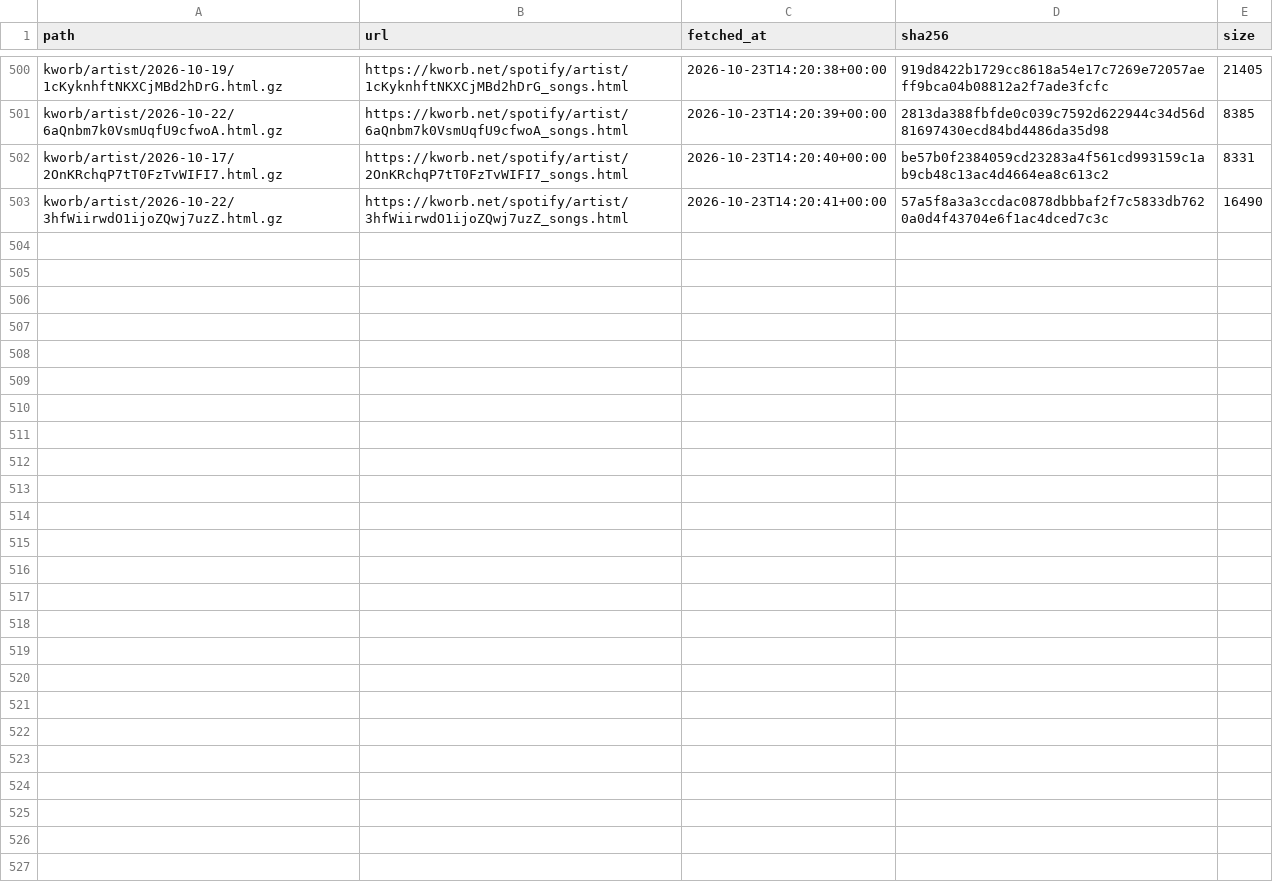
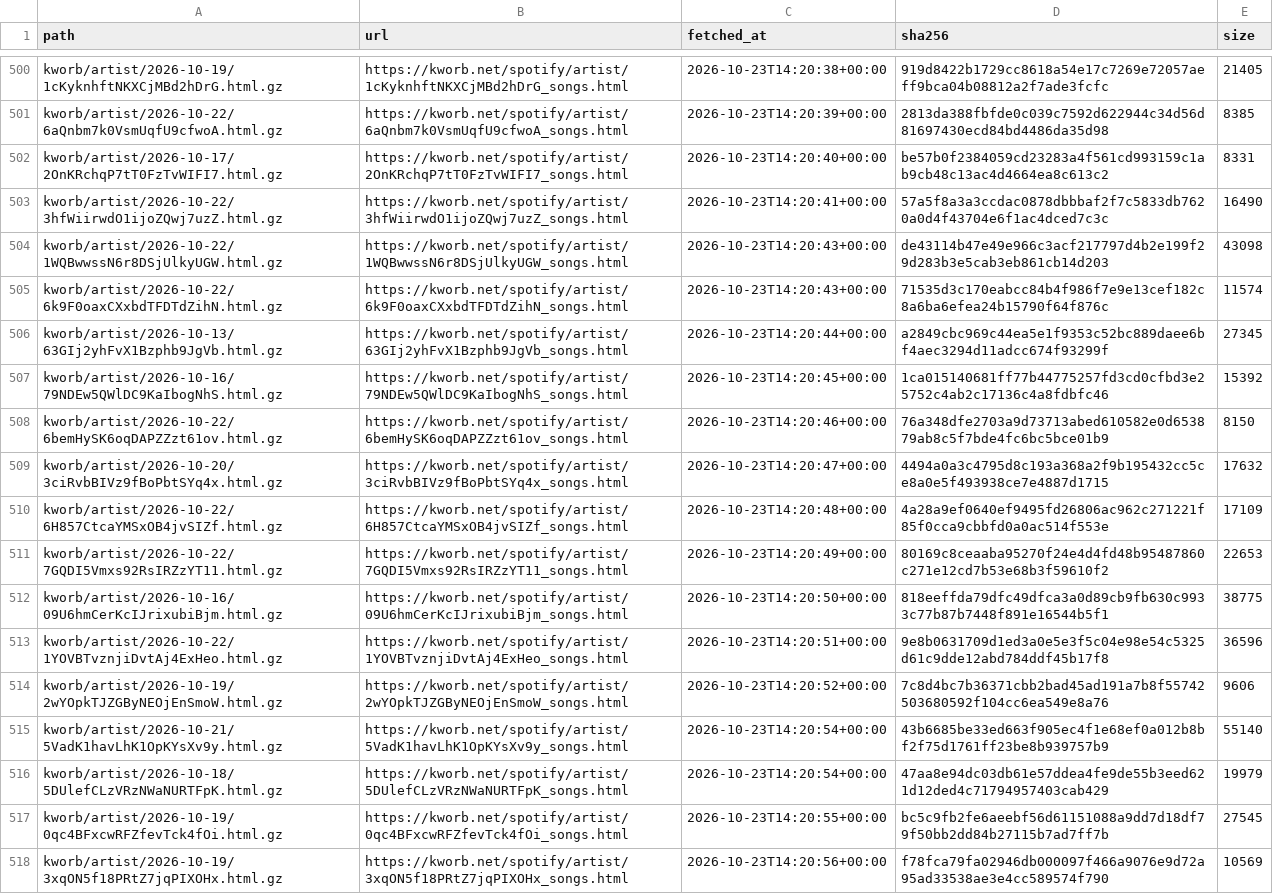
Before and after one commit to sverigeleague/Music, a CSV file: raw/manifest.csv, drawn as a sheet; only a part is shown, gaps mark what is left out; the diff names each change by its address in the sheet, - before the commit and + after, or states it on an @@ line.

```diff
--- a/raw/manifest.csv
+++ b/raw/manifest.csv
+row 504: kworb/artist/2026-10-22/1WQBwwssN6r8DSjUlkyUGW.html.gz | https://kworb.net/spotify/artist/1WQBwwssN6r8DSjUlkyUGW_songs.html | 2026-10-23T14:20:43+00:00 | de43114b47e49e966c3acf217797d4b2e199f29d283b3e5cab3eb861cb14d203 | 43098
+row 505: kworb/artist/2026-10-22/6k9F0oaxCXxbdTFDTdZihN.html.gz | https://kworb.net/spotify/artist/6k9F0oaxCXxbdTFDTdZihN_songs.html | 2026-10-23T14:20:43+00:00 | 71535d3c170eabcc84b4f986f7e9e13cef182c8a6ba6efea24b15790f64f876c | 11574
+row 506: kworb/artist/2026-10-13/63GIj2yhFvX1Bzphb9JgVb.html.gz | https://kworb.net/spotify/artist/63GIj2yhFvX1Bzphb9JgVb_songs.html | 2026-10-23T14:20:44+00:00 | a2849cbc969c44ea5e1f9353c52bc889daee6bf4aec3294d11adcc674f93299f | 27345
+row 507: kworb/artist/2026-10-16/79NDEw5QWlDC9KaIbogNhS.html.gz | https://kworb.net/spotify/artist/79NDEw5QWlDC9KaIbogNhS_songs.html | 2026-10-23T14:20:45+00:00 | 1ca015140681ff77b44775257fd3cd0cfbd3e25752c4ab2c17136c4a8fdbfc46 | 15392
+row 508: kworb/artist/2026-10-22/6bemHySK6oqDAPZZzt61ov.html.gz | https://kworb.net/spotify/artist/6bemHySK6oqDAPZZzt61ov_songs.html | 2026-10-23T14:20:46+00:00 | 76a348dfe2703a9d73713abed610582e0d653879ab8c5f7bde4fc6bc5bce01b9 | 8150
+row 509: kworb/artist/2026-10-20/3ciRvbBIVz9fBoPbtSYq4x.html.gz | https://kworb.net/spotify/artist/3ciRvbBIVz9fBoPbtSYq4x_songs.html | 2026-10-23T14:20:47+00:00 | 4494a0a3c4795d8c193a368a2f9b195432cc5ce8a0e5f493938ce7e4887d1715 | 17632
+row 510: kworb/artist/2026-10-22/6H857CtcaYMSxOB4jvSIZf.html.gz | https://kworb.net/spotify/artist/6H857CtcaYMSxOB4jvSIZf_songs.html | 2026-10-23T14:20:48+00:00 | 4a28a9ef0640ef9495fd26806ac962c271221f85f0cca9cbbfd0a0ac514f553e | 17109
+row 511: kworb/artist/2026-10-22/7GQDI5Vmxs92RsIRZzYT11.html.gz | https://kworb.net/spotify/artist/7GQDI5Vmxs92RsIRZzYT11_songs.html | 2026-10-23T14:20:49+00:00 | 80169c8ceaaba95270f24e4d4fd48b95487860c271e12cd7b53e68b3f59610f2 | 22653
+row 512: kworb/artist/2026-10-16/09U6hmCerKcIJrixubiBjm.html.gz | https://kworb.net/spotify/artist/09U6hmCerKcIJrixubiBjm_songs.html | 2026-10-23T14:20:50+00:00 | 818eeffda79dfc49dfca3a0d89cb9fb630c9933c77b87b7448f891e16544b5f1 | 38775
+row 513: kworb/artist/2026-10-22/1YOVBTvznjiDvtAj4ExHeo.html.gz | https://kworb.net/spotify/artist/1YOVBTvznjiDvtAj4ExHeo_songs.html | 2026-10-23T14:20:51+00:00 | 9e8b0631709d1ed3a0e5e3f5c04e98e54c5325d61c9dde12abd784ddf45b17f8 | 36596
+row 514: kworb/artist/2026-10-19/2wYOpkTJZGByNEOjEnSmoW.html.gz | https://kworb.net/spotify/artist/2wYOpkTJZGByNEOjEnSmoW_songs.html | 2026-10-23T14:20:52+00:00 | 7c8d4bc7b36371cbb2bad45ad191a7b8f55742503680592f104cc6ea549e8a76 | 9606
+row 515: kworb/artist/2026-10-21/5VadK1havLhK1OpKYsXv9y.html.gz | https://kworb.net/spotify/artist/5VadK1havLhK1OpKYsXv9y_songs.html | 2026-10-23T14:20:54+00:00 | 43b6685be33ed663f905ec4f1e68ef0a012b8bf2f75d1761ff23be8b939757b9 | 55140
+row 516: kworb/artist/2026-10-18/5DUlefCLzVRzNWaNURTFpK.html.gz | https://kworb.net/spotify/artist/5DUlefCLzVRzNWaNURTFpK_songs.html | 2026-10-23T14:20:54+00:00 | 47aa8e94dc03db61e57ddea4fe9de55b3eed621d12ded4c71794957403cab429 | 19979
+row 517: kworb/artist/2026-10-19/0qc4BFxcwRFZfevTck4fOi.html.gz | https://kworb.net/spotify/artist/0qc4BFxcwRFZfevTck4fOi_songs.html | 2026-10-23T14:20:55+00:00 | bc5c9fb2fe6aeebf56d61151088a9dd7d18df79f50bb2dd84b27115b7ad7ff7b | 27545
+row 518: kworb/artist/2026-10-19/3xqON5f18PRtZ7jqPIXOHx.html.gz | https://kworb.net/spotify/artist/3xqON5f18PRtZ7jqPIXOHx_songs.html | 2026-10-23T14:20:56+00:00 | f78fca79fa02946db000097f466a9076e9d72a95ad33538ae3e4cc589574f790 | 10569
```
Also changed, not shown: data/release_labels.csv, data/spotify_streams.csv, 16 other files.
